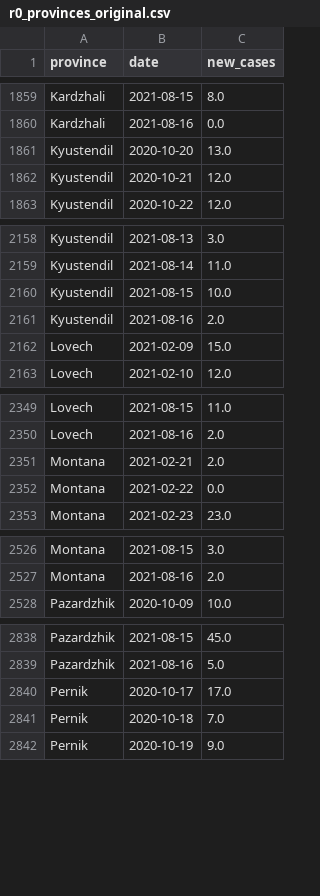
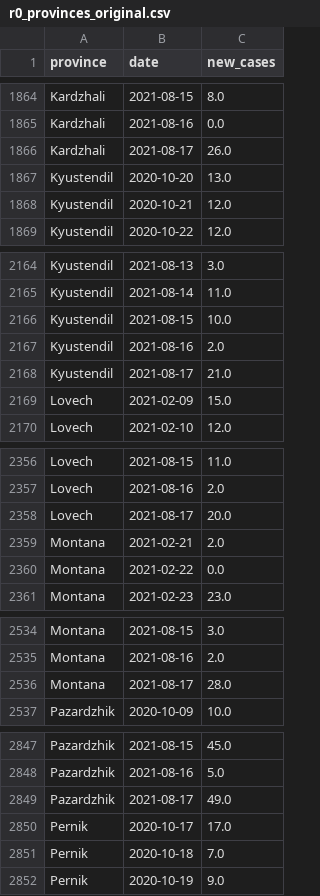
Before and after one commit to svilens/covid-bulgaria, a CSV file: dash_data/r0_provinces_original.csv, drawn as a sheet; only a part is shown, gaps mark what is left out; the diff covers the shown part only.

```diff
--- a/dash_data/r0_provinces_original.csv
+++ b/dash_data/r0_provinces_original.csv
@@ -1860,2 +1865,3 @@ Kardzhali,2021-08-15,8.0
 Kardzhali,2021-08-16,0.0
+Kardzhali,2021-08-17,26.0
 Kyustendil,2020-10-20,13.0
@@ -2161,2 +2167,3 @@ Kyustendil,2021-08-15,10.0
 Kyustendil,2021-08-16,2.0
+Kyustendil,2021-08-17,21.0
 Lovech,2021-02-09,15.0
@@ -2350,2 +2357,3 @@ Lovech,2021-08-15,11.0
 Lovech,2021-08-16,2.0
+Lovech,2021-08-17,20.0
 Montana,2021-02-21,2.0
@@ -2527,2 +2535,3 @@ Montana,2021-08-15,3.0
 Montana,2021-08-16,2.0
+Montana,2021-08-17,28.0
 Pazardzhik,2020-10-09,10.0
@@ -2839,2 +2848,3 @@ Pazardzhik,2021-08-15,45.0
 Pazardzhik,2021-08-16,5.0
+Pazardzhik,2021-08-17,49.0
 Pernik,2020-10-17,17.0
```
Also changed, not shown: 23 added rows elsewhere in this file, dash_data/r0_provinces_r0.csv, dash_data/r0_provinces_smoothed.csv, 11 other files.
